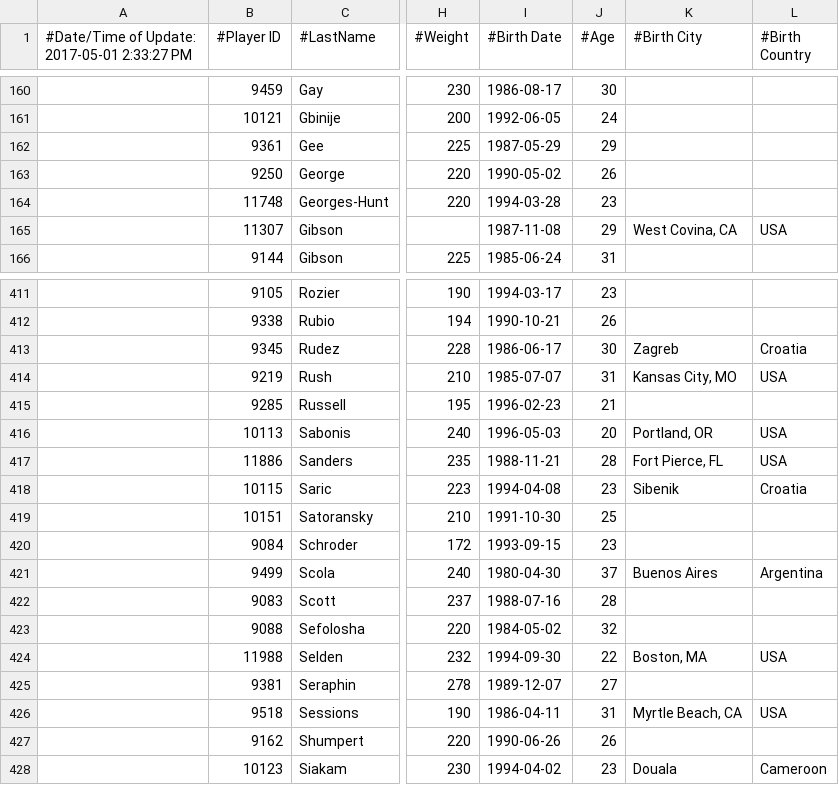
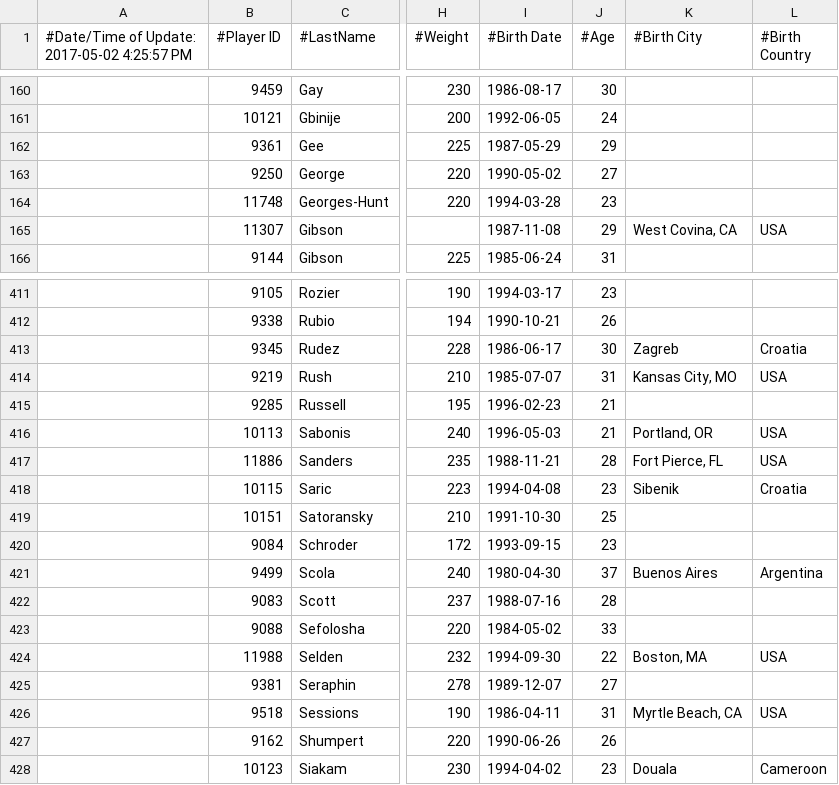
Before and after one commit to EddieYT/WebSportsFeed, a CSV file: build/resources/main/cumulative_player_stats.csv, drawn as a sheet; only a part is shown, gaps mark what is left out; the diff names each change by its address in the sheet, - before the commit and + after, or states it on an @@ line.

Commit message:
Revise the PlayerStatsParser and LeagueStats.

```diff
--- a/build/resources/main/cumulative_player_stats.csv
+++ b/build/resources/main/cumulative_player_stats.csv
-A1: #Date/Time of Update: 2017-05-01 2:33:27 PM
+A1: #Date/Time of Update: 2017-05-02 4:25:57 PM
-J163 (#Age): 26
+J163 (#Age): 27
-J416 (#Age): 20
+J416 (#Age): 21
-J423 (#Age): 32
+J423 (#Age): 33
```
Also changed, not shown: src/main/resources/cumulative_player_stats.csv, src/main/resources/overall_team_standings.csv, 10 other files.
